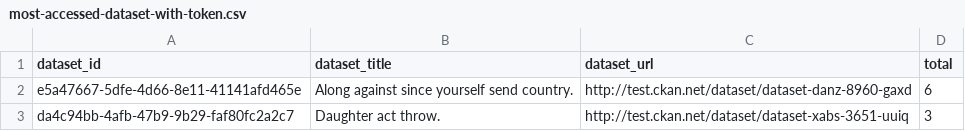
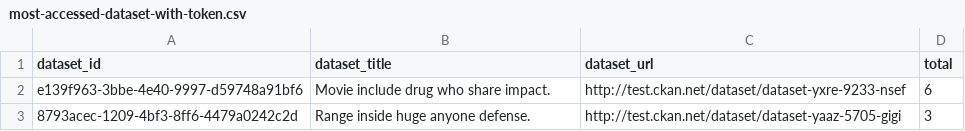
Before and after one commit to parripollo/ckanext-api-tracking, a CSV file: most-accessed-dataset-with-token.csv, drawn as a sheet.

```diff
--- a/most-accessed-dataset-with-token.csv
+++ b/most-accessed-dataset-with-token.csv
@@ -1,3 +1,3 @@
 dataset_id,dataset_title,dataset_url,total
-e5a47667-5dfe-4d66-8e11-41141afd465e,Along against since yourself send country.,http://test.ckan.net/dataset/dataset-danz-8960-gaxd,6
-da4c94bb-4afb-47b9-9b29-faf80fc2a2c7,Daughter act throw.,http://test.ckan.net/dataset/dataset-xabs-3651-uuiq,3
+e139f963-3bbe-4e40-9997-d59748a91bf6,Movie include drug who share impact.,http://test.ckan.net/dataset/dataset-yxre-9233-nsef,6
+8793acec-1209-4bf3-8ff6-4479a0242c2d,Range inside huge anyone defense.,http://test.ckan.net/dataset/dataset-yaaz-5705-gigi,3
```
Also changed, not shown: most-accessed-resource-with-token.csv, 1 other file.
